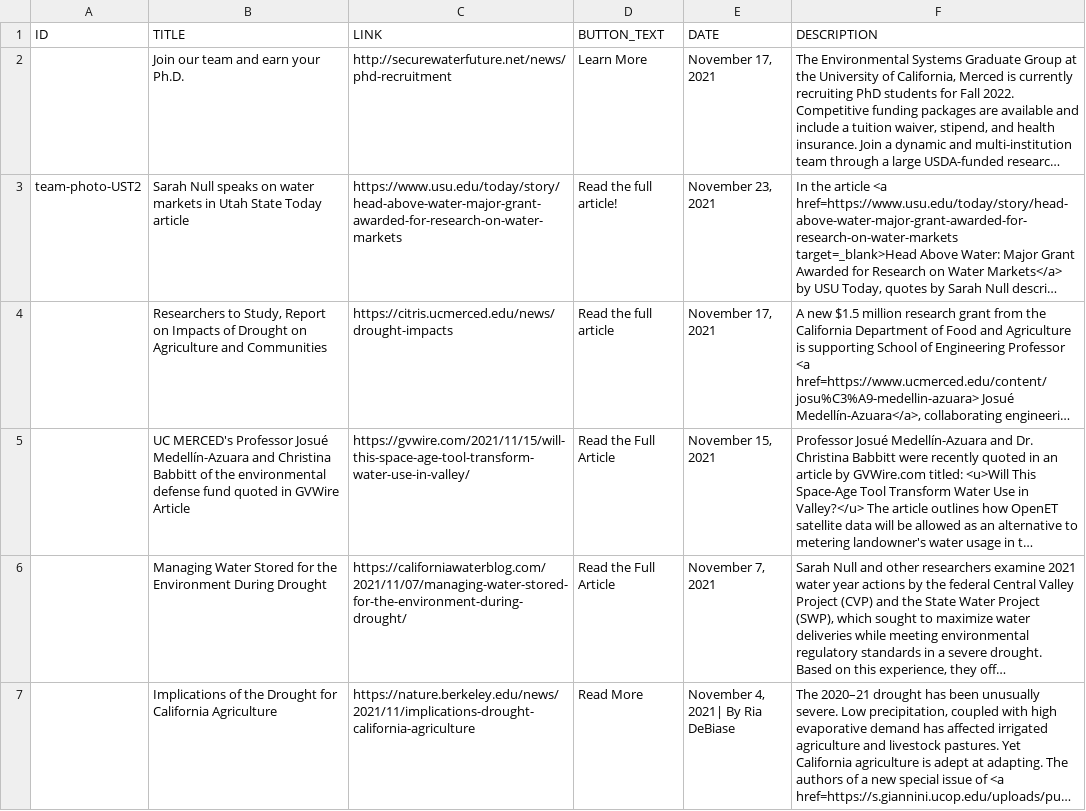
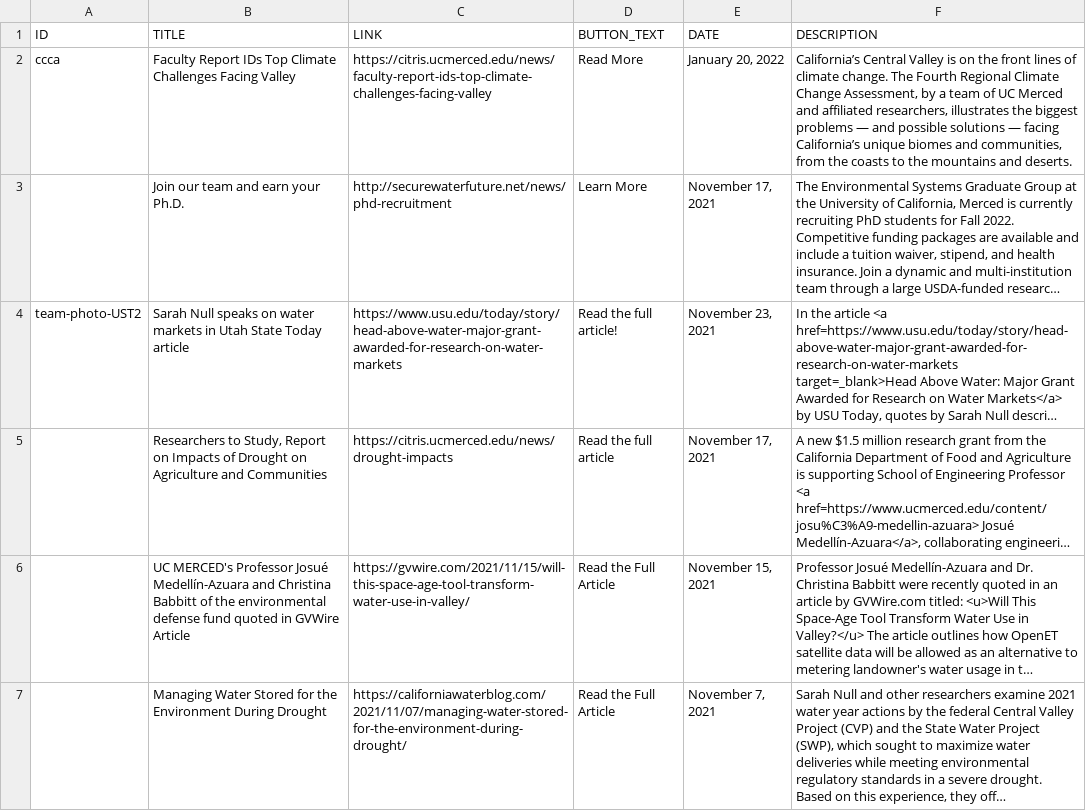
Before and after one commit to citris-ucmerced/SecureWaterFuture, a CSV file: news.csv, drawn as a sheet; only a part is shown; the shorter side is filled out with more unchanged rows; long unchanged cells end in …; the diff names each change by its address in the sheet, - before the commit and + after, or states it on an @@ line.

```diff
--- a/news.csv
+++ b/news.csv
+row 2: ccca | Faculty Report IDs Top Climate Challenges Facing Valley | https://citris.ucmerced.edu/news/faculty-report-ids-top-climate-challenges-facing-valley | Read More | January 20, 2022 | California’s Central Valley is on the front lines of climate change. The Fourth Regional Climate Change Assessment, by a team of UC Merced and affiliated researchers, illustrates the biggest problems — and possible solutions — facing California’s unique biomes and communities, from the coasts to the mountains and deserts.
```
Also changed, not shown: 1 other file.
